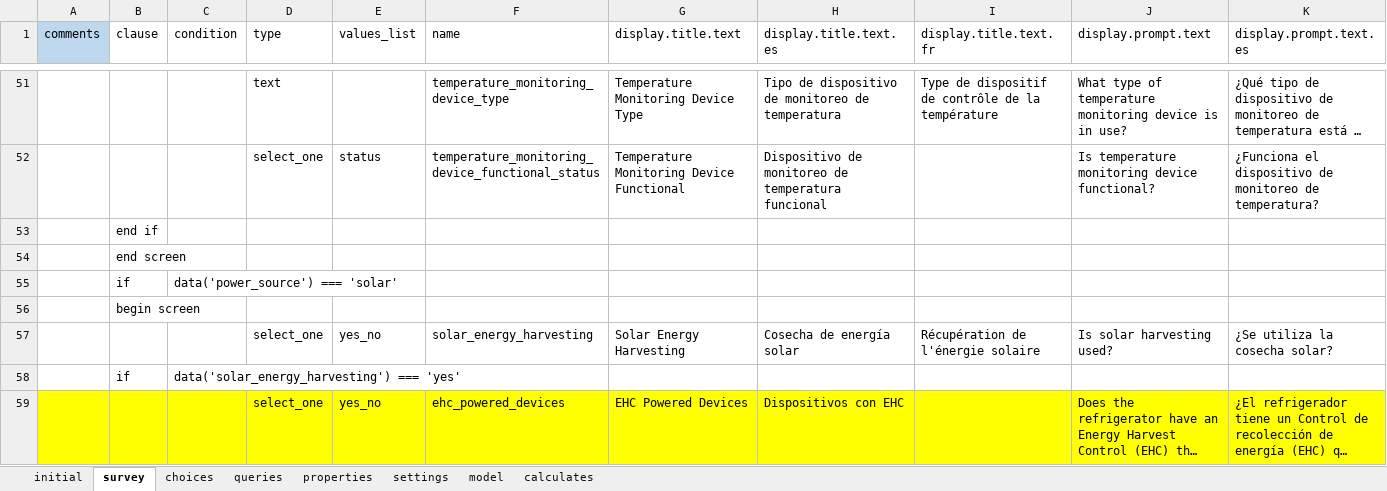
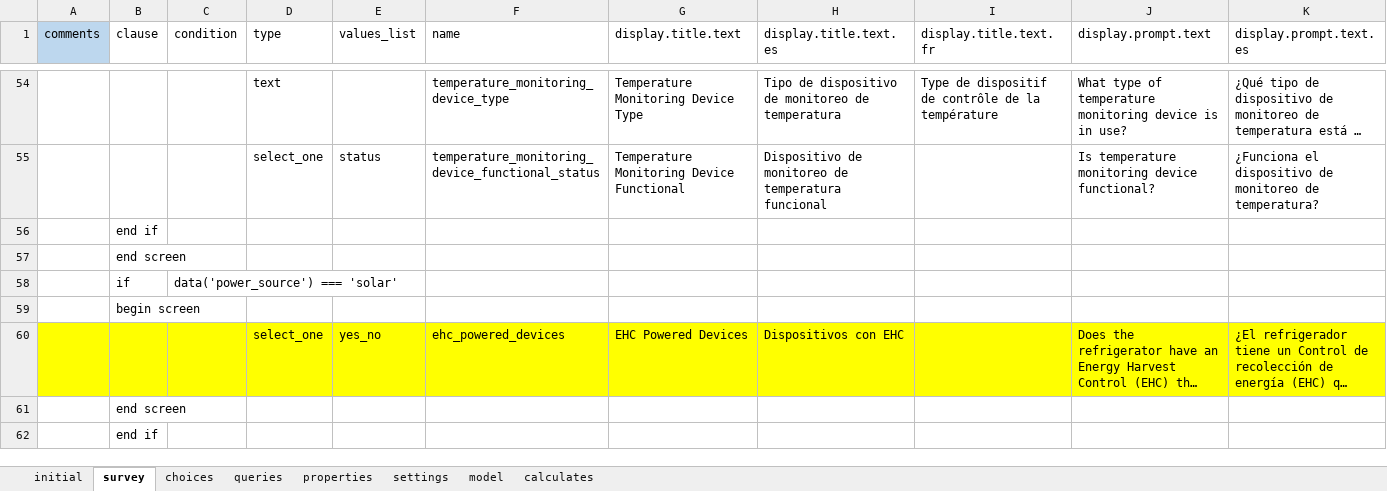
Before and after one commit to odk-x/app-designer, an Excel workbook: app/config/tables/refrigerators/forms/refrigerators/refrigerators.xlsx, sheet survey, drawn as a sheet; only a part is shown, gaps mark what is left out; the shorter side is filled out with more unchanged rows; long unchanged cells end in …; values as stored, in another font and other column widths than the file's, no borders; removed rows and columns are numbered as before the commit, all else as after; rows hold the shown columns only; the diff covers the shown part only; the diff names each change by its address in the sheet, - before the commit and + after, or states it on an @@ line.

Commit message:
Change contact to contact phone number, removed solar harvesting question, removed model question if new refrigerator, added voltage serial number

```diff
--- a/app/config/tables/refrigerators/forms/refrigerators/refrigerators.xlsx (sheet survey)
+++ b/app/config/tables/refrigerators/forms/refrigerators/refrigerators.xlsx (sheet survey)
-row 57:  |  |  | select_one | yes_no | solar_energy_harvesting | Solar Energy Harvesting | Cosecha de energía solar | Récupération de l'énergie solaire | Is solar harvesting used? | ¿Se utiliza la cosecha solar?
-row 58:  | if | data('solar_energy_harvesting') === 'yes'
```
Also changed, not shown: 2 added rows, 1 moved row, 4 edited cells and cell formats elsewhere in this sheet, 3 other files.
